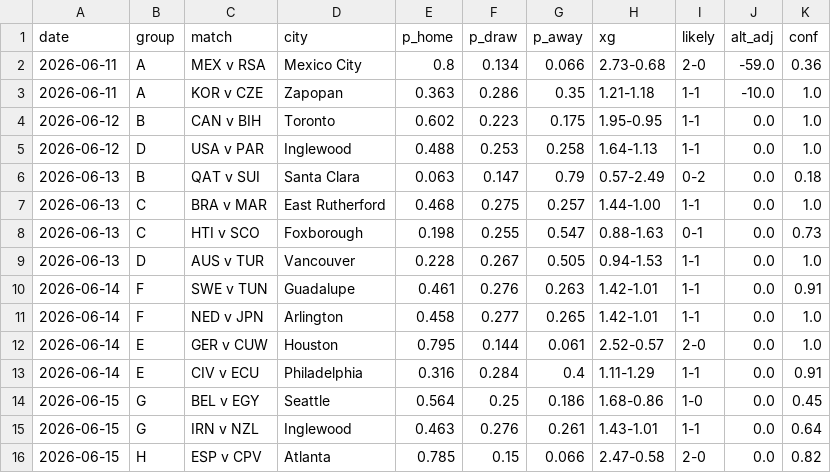
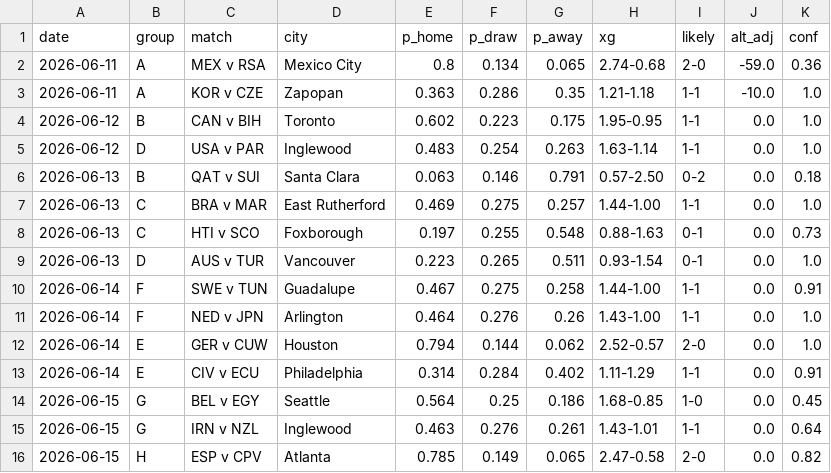
Before and after one commit to SiddharthaThakur/worldcup-iq, a CSV file: data/predictions/group_stage_champion_plus.csv, drawn as a sheet; only a part is shown; the diff covers the shown part only.

```diff
--- a/data/predictions/group_stage_champion_plus.csv
+++ b/data/predictions/group_stage_champion_plus.csv
@@ -1,16 +1,16 @@
 date,group,match,city,p_home,p_draw,p_away,xg,likely,alt_adj,conf
-2026-06-11,A,MEX v RSA,Mexico City,0.8,0.134,0.066,2.73-0.68,2-0,-59.0,0.36
+2026-06-11,A,MEX v RSA,Mexico City,0.8,0.134,0.065,2.74-0.68,2-0,-59.0,0.36
 2026-06-11,A,KOR v CZE,Zapopan,0.363,0.286,0.35,1.21-1.18,1-1,-10.0,1.0
 2026-06-12,B,CAN v BIH,Toronto,0.602,0.223,0.175,1.95-0.95,1-1,0.0,1.0
-2026-06-12,D,USA v PAR,Inglewood,0.488,0.253,0.258,1.64-1.13,1-1,0.0,1.0
-2026-06-13,B,QAT v SUI,Santa Clara,0.063,0.147,0.79,0.57-2.49,0-2,0.0,0.18
-2026-06-13,C,BRA v MAR,East Rutherford,0.468,0.275,0.257,1.44-1.00,1-1,0.0,1.0
-2026-06-13,C,HTI v SCO,Foxborough,0.198,0.255,0.547,0.88-1.63,0-1,0.0,0.73
-2026-06-13,D,AUS v TUR,Vancouver,0.228,0.267,0.505,0.94-1.53,1-1,0.0,1.0
-2026-06-14,F,SWE v TUN,Guadalupe,0.461,0.276,0.263,1.42-1.01,1-1,0.0,0.91
-2026-06-14,F,NED v JPN,Arlington,0.458,0.277,0.265,1.42-1.01,1-1,0.0,1.0
-2026-06-14,E,GER v CUW,Houston,0.795,0.144,0.061,2.52-0.57,2-0,0.0,1.0
-2026-06-14,E,CIV v ECU,Philadelphia,0.316,0.284,0.4,1.11-1.29,1-1,0.0,0.91
-2026-06-15,G,BEL v EGY,Seattle,0.564,0.25,0.186,1.68-0.86,1-0,0.0,0.45
+2026-06-12,D,USA v PAR,Inglewood,0.483,0.254,0.263,1.63-1.14,1-1,0.0,1.0
+2026-06-13,B,QAT v SUI,Santa Clara,0.063,0.146,0.791,0.57-2.50,0-2,0.0,0.18
+2026-06-13,C,BRA v MAR,East Rutherford,0.469,0.275,0.257,1.44-1.00,1-1,0.0,1.0
+2026-06-13,C,HTI v SCO,Foxborough,0.197,0.255,0.548,0.88-1.63,0-1,0.0,0.73
+2026-06-13,D,AUS v TUR,Vancouver,0.223,0.265,0.511,0.93-1.54,0-1,0.0,1.0
+2026-06-14,F,SWE v TUN,Guadalupe,0.467,0.275,0.258,1.44-1.00,1-1,0.0,0.91
+2026-06-14,F,NED v JPN,Arlington,0.464,0.276,0.26,1.43-1.00,1-1,0.0,1.0
+2026-06-14,E,GER v CUW,Houston,0.794,0.144,0.062,2.52-0.57,2-0,0.0,1.0
+2026-06-14,E,CIV v ECU,Philadelphia,0.314,0.284,0.402,1.11-1.29,1-1,0.0,0.91
+2026-06-15,G,BEL v EGY,Seattle,0.564,0.25,0.186,1.68-0.85,1-0,0.0,0.45
 2026-06-15,G,IRN v NZL,Inglewood,0.463,0.276,0.261,1.43-1.01,1-1,0.0,0.64
-2026-06-15,H,ESP v CPV,Atlanta,0.785,0.15,0.066,2.47-0.58,2-0,0.0,0.82
+2026-06-15,H,ESP v CPV,Atlanta,0.785,0.149,0.065,2.47-0.58,2-0,0.0,0.82
```
Also changed, not shown: 100 edited cells elsewhere in this file, data/predictions/advancement.csv, 6 other files.
